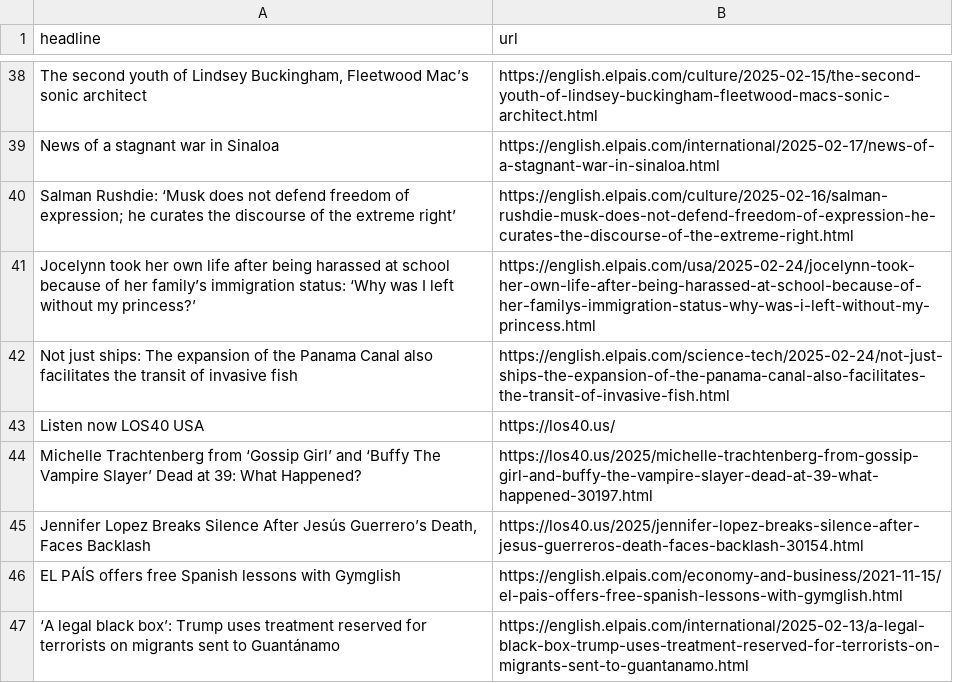
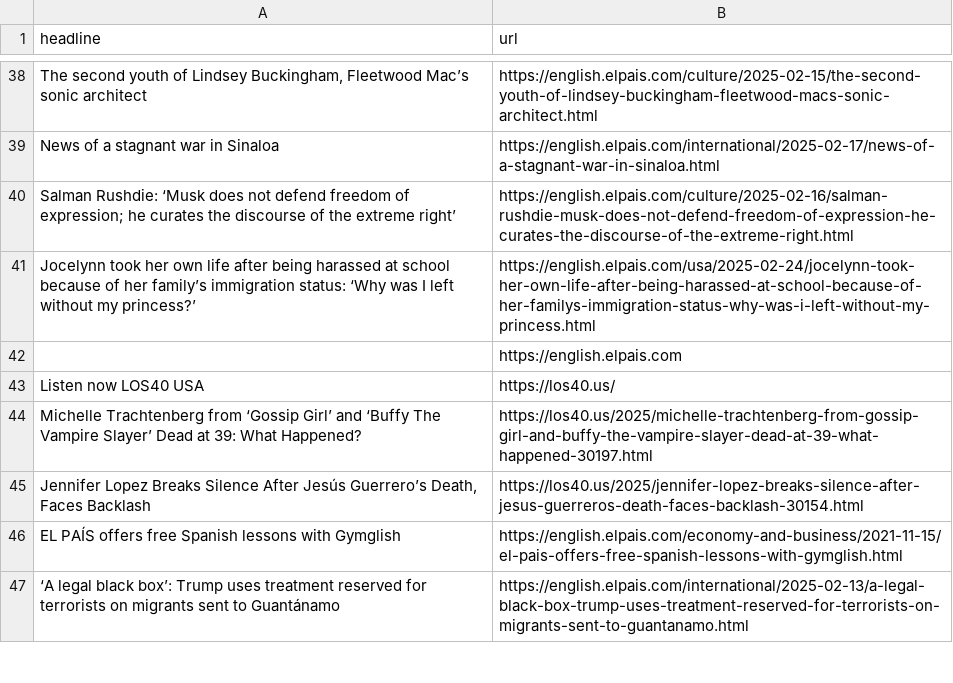
Before and after one commit to anaemepe/autoscrapper-elpais, a CSV file: headlines.csv, drawn as a sheet; only a part is shown, gaps mark what is left out; removed rows and columns are numbered as before the commit, all else as after; the diff names each change by its address in the sheet, - before the commit and + after, or states it on an @@ line.

```diff
--- a/headlines.csv
+++ b/headlines.csv
-row 42: Not just ships: The expansion of the Panama Canal also facilitates the transit of invasive fish | https://english.elpais.com/science-tech/2025-02-24/not-just-ships-the-expansion-of-the-panama-canal-also-facilitates-the-transit-of-invasive-fish.html
+row 42:  | https://english.elpais.com
```
